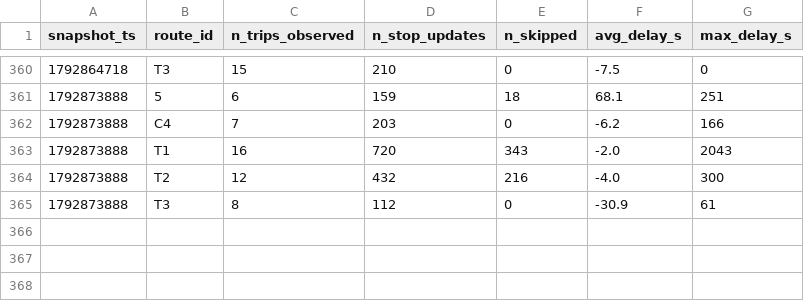
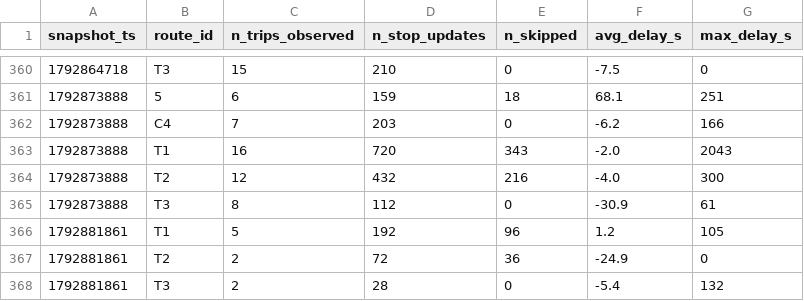
Before and after one commit to BOURDAS-ROUGEAULT-Gaspard-BI-2026/smart-mobility-lemans, a CSV file: data/history/route_delays_2026-10.csv, drawn as a sheet; only a part is shown, gaps mark what is left out.

```diff
--- a/data/history/route_delays_2026-10.csv
+++ b/data/history/route_delays_2026-10.csv
@@ -365 +365,4 @@ snapshot_ts,route_id,n_trips_observed,n_stop_updates,n_skipped,avg_delay_s,max_d
 1792873888,T3,8,112,0,-30.9,61
+1792881861,T1,5,192,96,1.2,105
+1792881861,T2,2,72,36,-24.9,0
+1792881861,T3,2,28,0,-5.4,132
```
Also changed, not shown: 1 other file.
